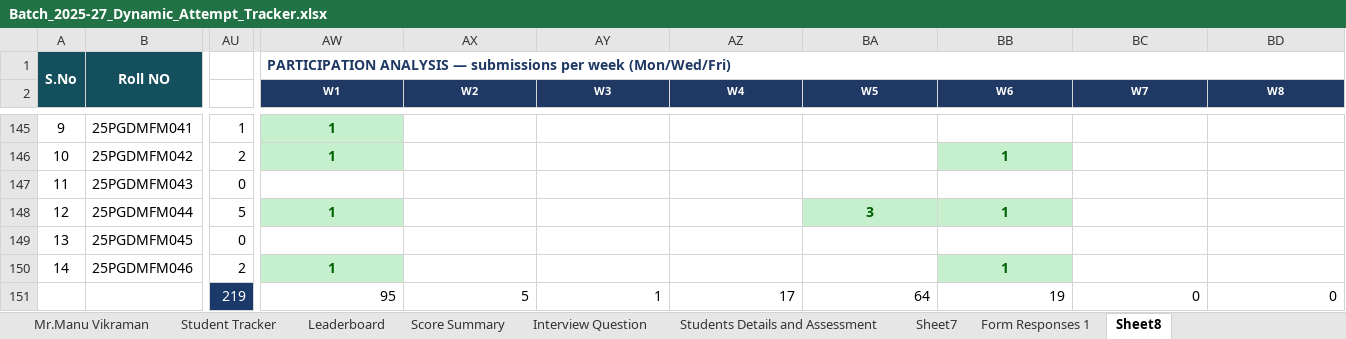
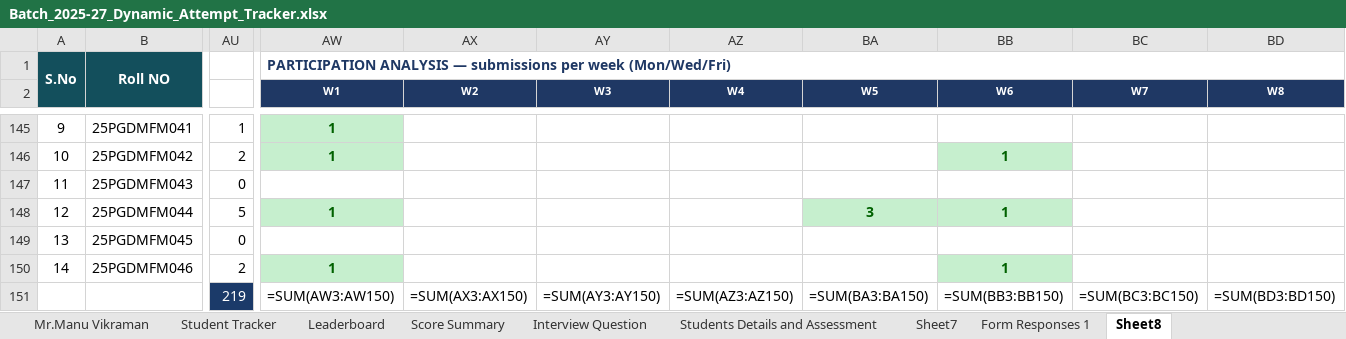
Before and after one commit to manutelw/telw-apps, an Excel workbook: ascent/templates/Batch_2025-27_Dynamic_Attempt_Tracker.xlsx, sheet Sheet8, drawn as a sheet; only a part is shown, gaps mark what is left out; values as stored, in another font and other column widths than the file's, no borders; formulas without a stored value are shown as written; removed rows and columns are numbered as before the commit, all else as after; rows hold the shown columns only; the diff names each change by its address in the sheet, - before the commit and + after, or states it on an @@ line.

```diff
--- a/ascent/templates/Batch_2025-27_Dynamic_Attempt_Tracker.xlsx (sheet Sheet8)
+++ b/ascent/templates/Batch_2025-27_Dynamic_Attempt_Tracker.xlsx (sheet Sheet8)
-row 151:  |  | 219 | 95 | 5 | 1 | 17 | 64 | 19 | 0 | 0
+row 151:  |  | 219 | =SUM(AW3:AW150) | =SUM(AX3:AX150) | =SUM(AY3:AY150) | =SUM(AZ3:AZ150) | =SUM(BA3:BA150) | =SUM(BB3:BB150) | =SUM(BC3:BC150) | =SUM(BD3:BD150)
```
Also changed, not shown: sheet Student Tracker, sheet Mr Sandeep Kumar, sheet Mr.Manu Vikraman, sheet Sheet7, sheet Score Summary, sheet Leaderboard, 3 more sheets, hidden cells.
